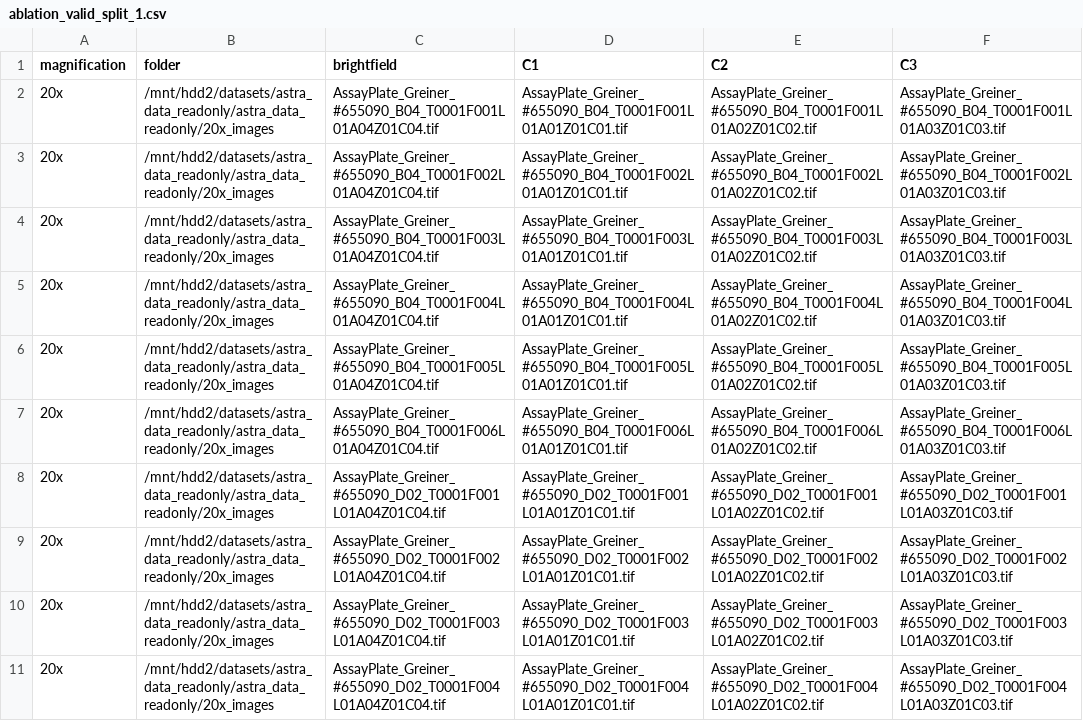
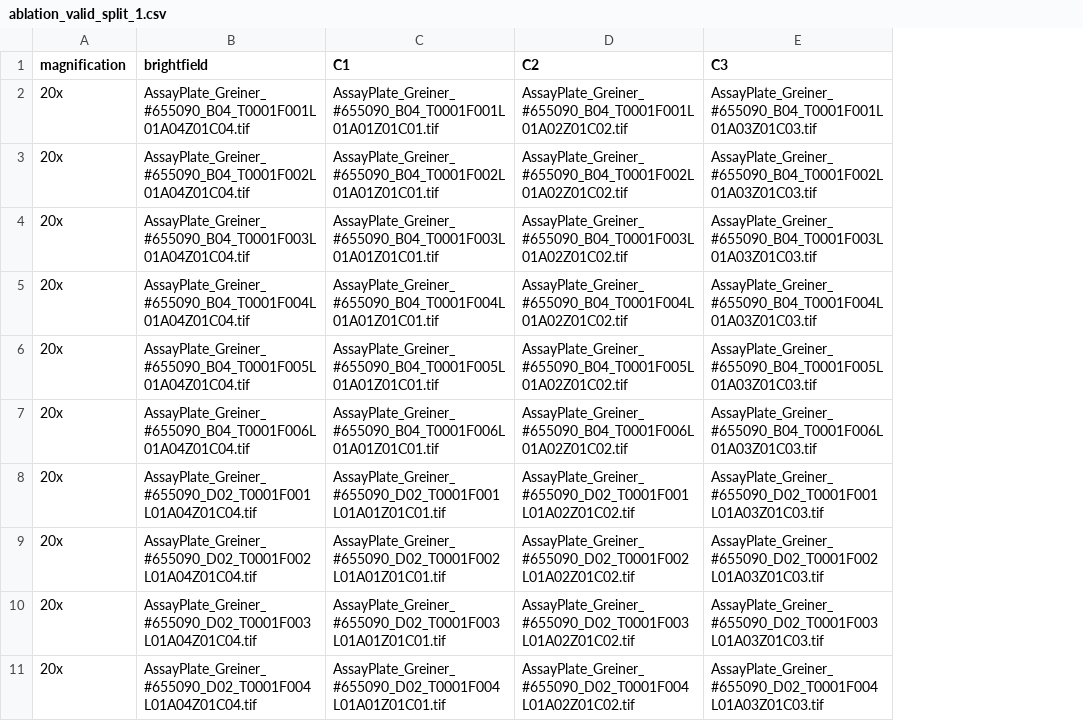
Before and after one commit to aktgpt/brevis, a CSV file: exp_stats/ablation_valid_split_1.csv, drawn as a sheet; only a part is shown; the diff names each change by its address in the sheet, - before the commit and + after, or states it on an @@ line.

```diff
--- a/exp_stats/ablation_valid_split_1.csv
+++ b/exp_stats/ablation_valid_split_1.csv
-column B (folder), rows 2-11: all /mnt/hdd2/datasets/astra_data_readonly/astra_data_readonly/20x_images
```
Also changed, not shown: exp_stats/ablation_valid_split_2.csv, exp_stats/ablation_valid_split_3.csv, 16 other files.
